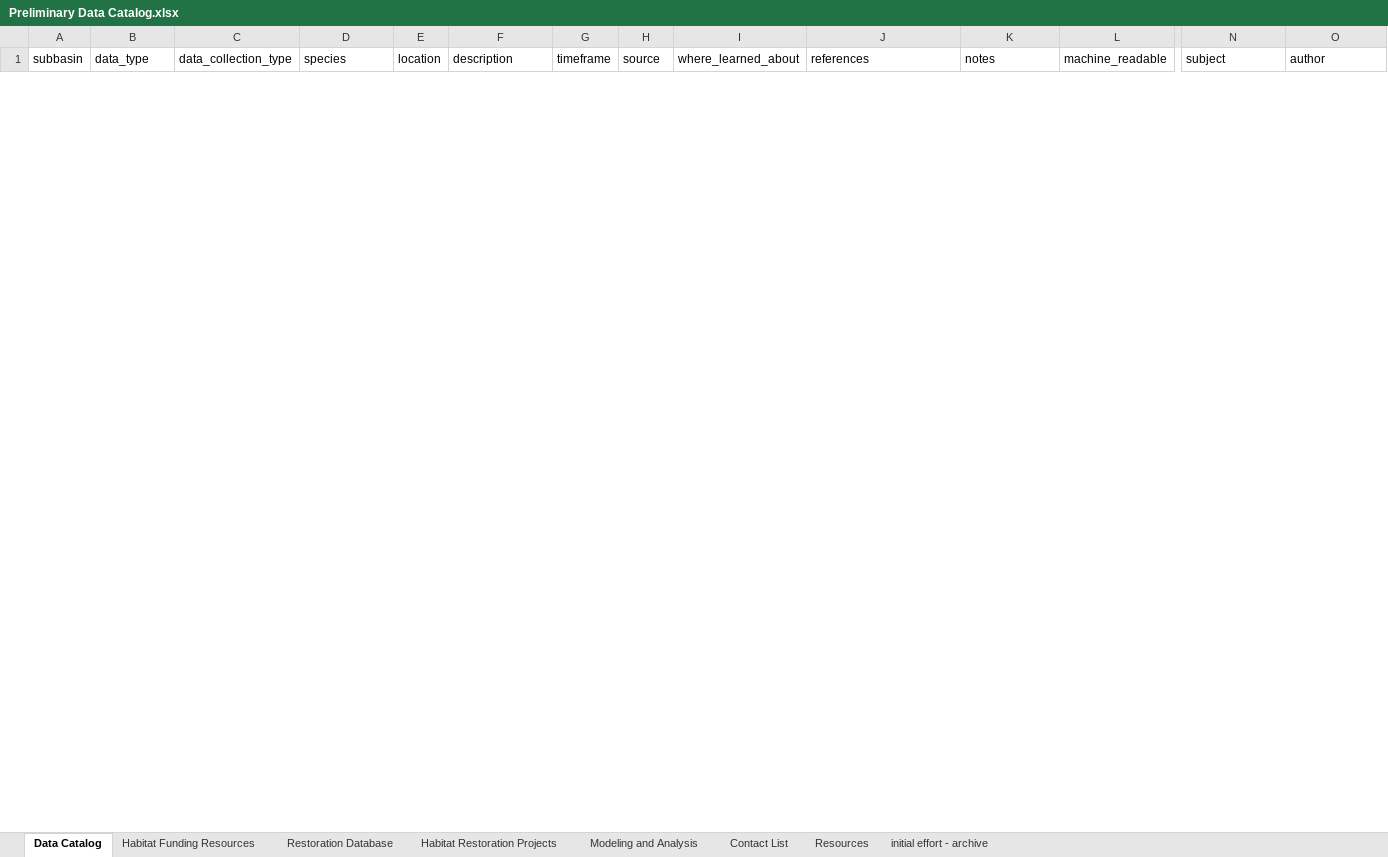
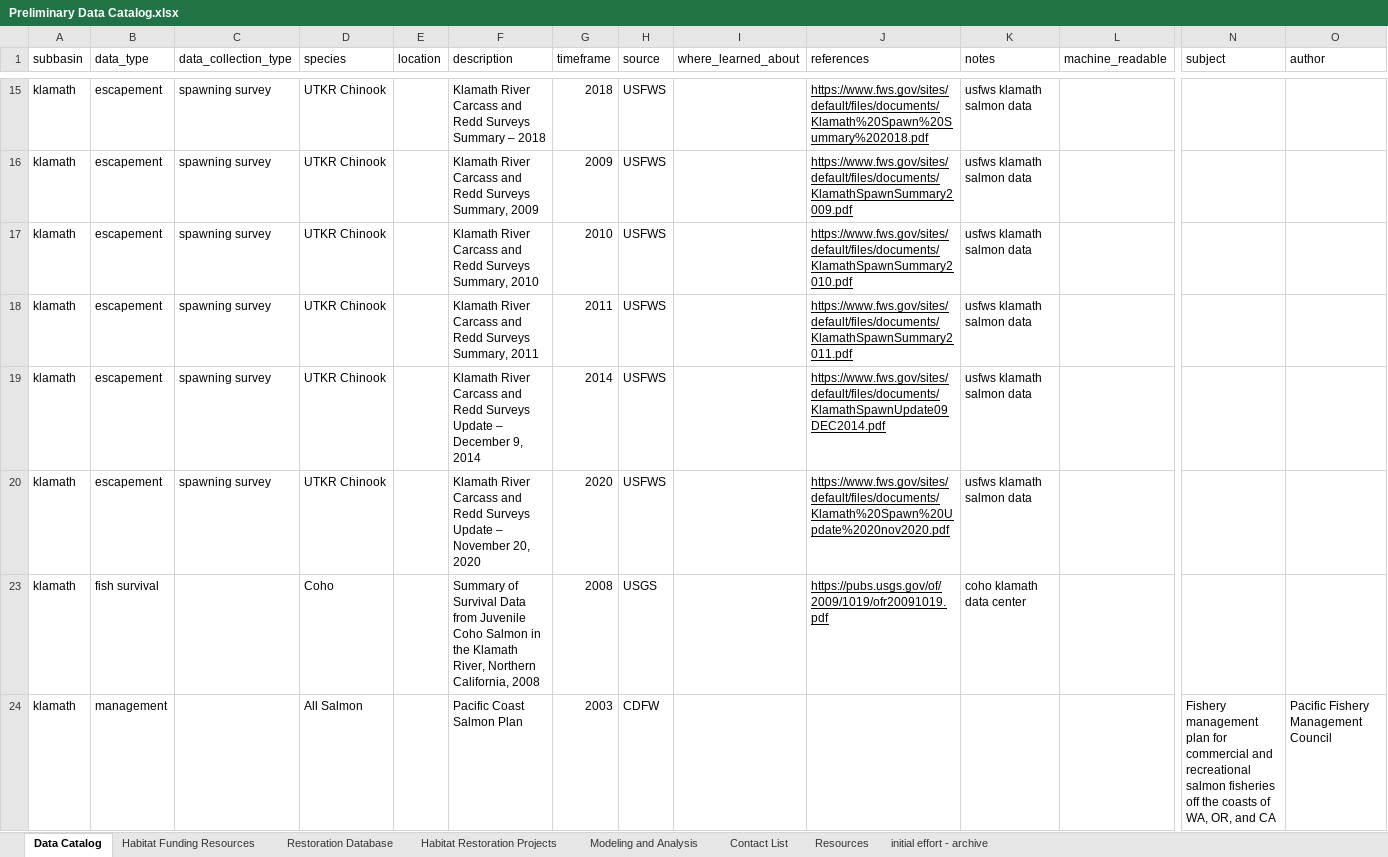
Before and after one commit to Klamath-SDM/KlamathEDA, an Excel workbook: shiny/klamath_sdm_data_catalog/data/Preliminary Data Catalog.xlsx, sheet Data Catalog, drawn as a sheet; only a part is shown, gaps mark what is left out; values as stored, in another font and other column widths than the file's, no borders; charts and pictures not drawn; rows hold the shown columns only; the diff covers the shown part only; the diff names each change by its address in the sheet, - before the commit and + after, or states it on an @@ line.

Commit message:
adding ecoatlas data to shiny app

```diff
--- a/shiny/klamath_sdm_data_catalog/data/Preliminary Data Catalog.xlsx (sheet Data Catalog)
+++ b/shiny/klamath_sdm_data_catalog/data/Preliminary Data Catalog.xlsx (sheet Data Catalog)
+row 15: klamath | escapement | spawning survey | UTKR Chinook |  | Klamath River Carcass and Redd Surveys Summary – 2018 | 2018 | USFWS |  | https://www.fws.gov/sites/default/files/documents/Klamath%20Spawn%20Summary%202018.pdf | usfws klamath salmon data
+row 16: klamath | escapement | spawning survey | UTKR Chinook |  | Klamath River Carcass and Redd Surveys Summary, 2009 | 2009 | USFWS |  | https://www.fws.gov/sites/default/files/documents/KlamathSpawnSummary2009.pdf | usfws klamath salmon data
+row 17: klamath | escapement | spawning survey | UTKR Chinook |  | Klamath River Carcass and Redd Surveys Summary, 2010 | 2010 | USFWS |  | https://www.fws.gov/sites/default/files/documents/KlamathSpawnSummary2010.pdf | usfws klamath salmon data
+row 18: klamath | escapement | spawning survey | UTKR Chinook |  | Klamath River Carcass and Redd Surveys Summary, 2011 | 2011 | USFWS |  | https://www.fws.gov/sites/default/files/documents/KlamathSpawnSummary2011.pdf | usfws klamath salmon data
+row 19: klamath | escapement | spawning survey | UTKR Chinook |  | Klamath River Carcass and Redd Surveys Update – December 9, 2014 | 2014 | USFWS |  | https://www.fws.gov/sites/default/files/documents/KlamathSpawnUpdate09DEC2014.pdf | usfws klamath salmon data
+row 20: klamath | escapement | spawning survey | UTKR Chinook |  | Klamath River Carcass and Redd Surveys Update – November 20, 2020 | 2020 | USFWS |  | https://www.fws.gov/sites/default/files/documents/Klamath%20Spawn%20Update%2020nov2020.pdf | usfws klamath salmon data
+row 23: klamath | fish survival |  | Coho |  | Summary of Survival Data from Juvenile Coho Salmon in the Klamath River, Northern California, 2008 | 2008 | USGS |  | https://pubs.usgs.gov/of/2009/1019/ofr20091019.pdf | coho klamath data center
+row 24: klamath | management |  | All Salmon |  | Pacific Coast Salmon Plan | 2003 | CDFW |  |  |  |  | Fishery management plan for commercial and recreational salmon fisheries off the coasts of WA, OR, and CA | Pacific Fishery Management Council
```
Also changed, not shown: 71 added rows, 11 removed rows and 46 hidden or unhidden rows elsewhere in this sheet, sheet Habitat Restoration Projects, hidden cells, 6 other files.
